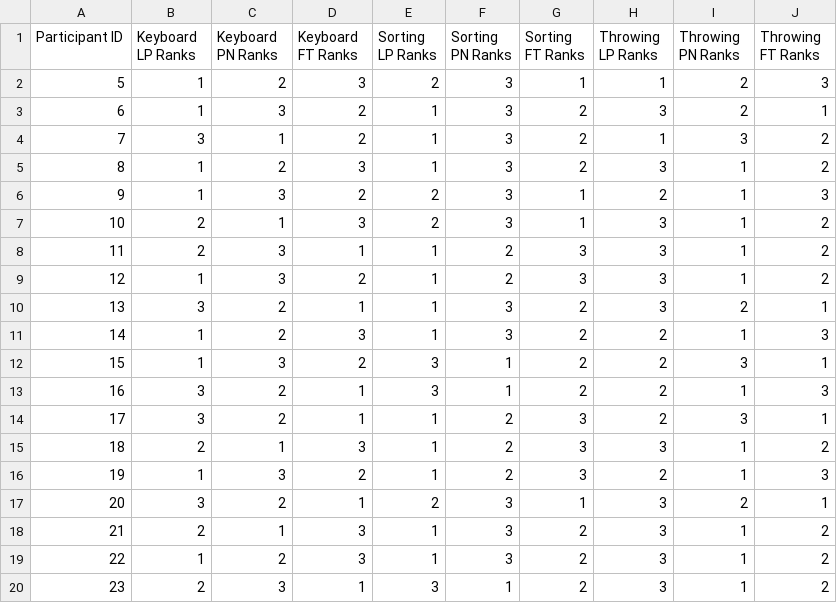
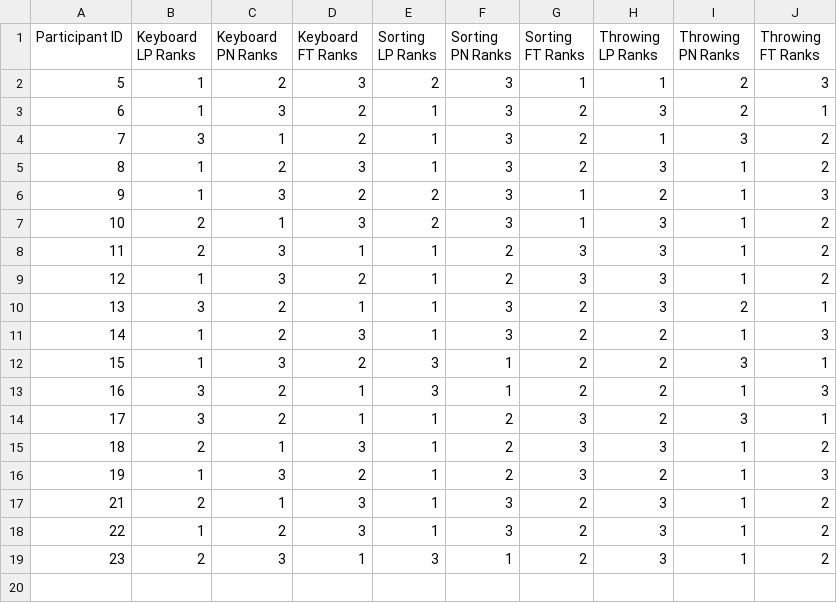
Before and after one commit to Jade-Fountain/Spooky, a CSV file: experiment_data_and_analysis/UserStudy/data/QualityPreferences.csv, drawn as a sheet; the diff names each change by its address in the sheet, - before the commit and + after, or states it on an @@ line.

Commit message:
Summed preference data out. Small plot tweaks

```diff
--- a/experiment_data_and_analysis/UserStudy/data/QualityPreferences.csv
+++ b/experiment_data_and_analysis/UserStudy/data/QualityPreferences.csv
-row 17: 20 | 3 | 2 | 1 | 2 | 3 | 1 | 3 | 2 | 1
```
Also changed, not shown: experiment_data_and_analysis/UserStudy/data/UtilityPreferences.csv, 28 other files.
